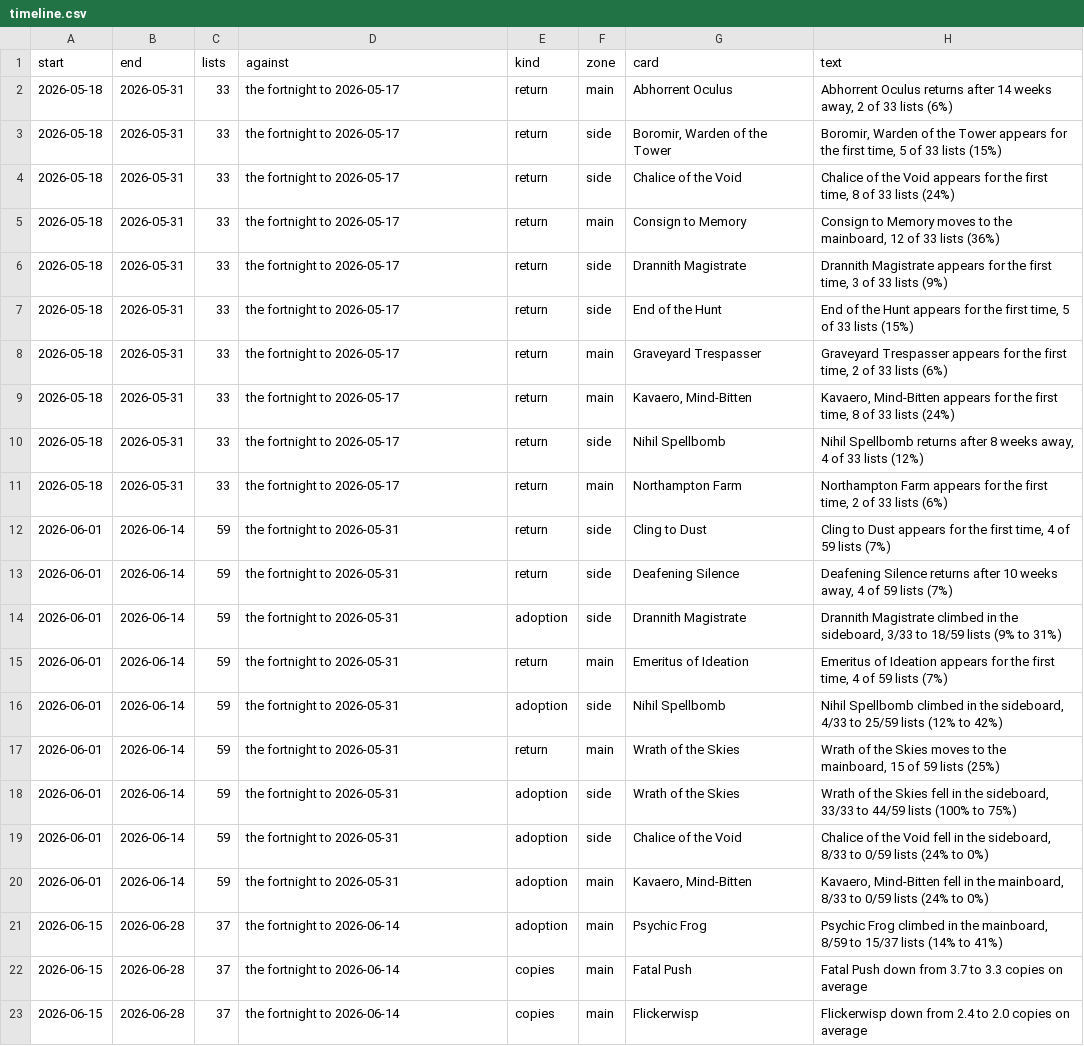
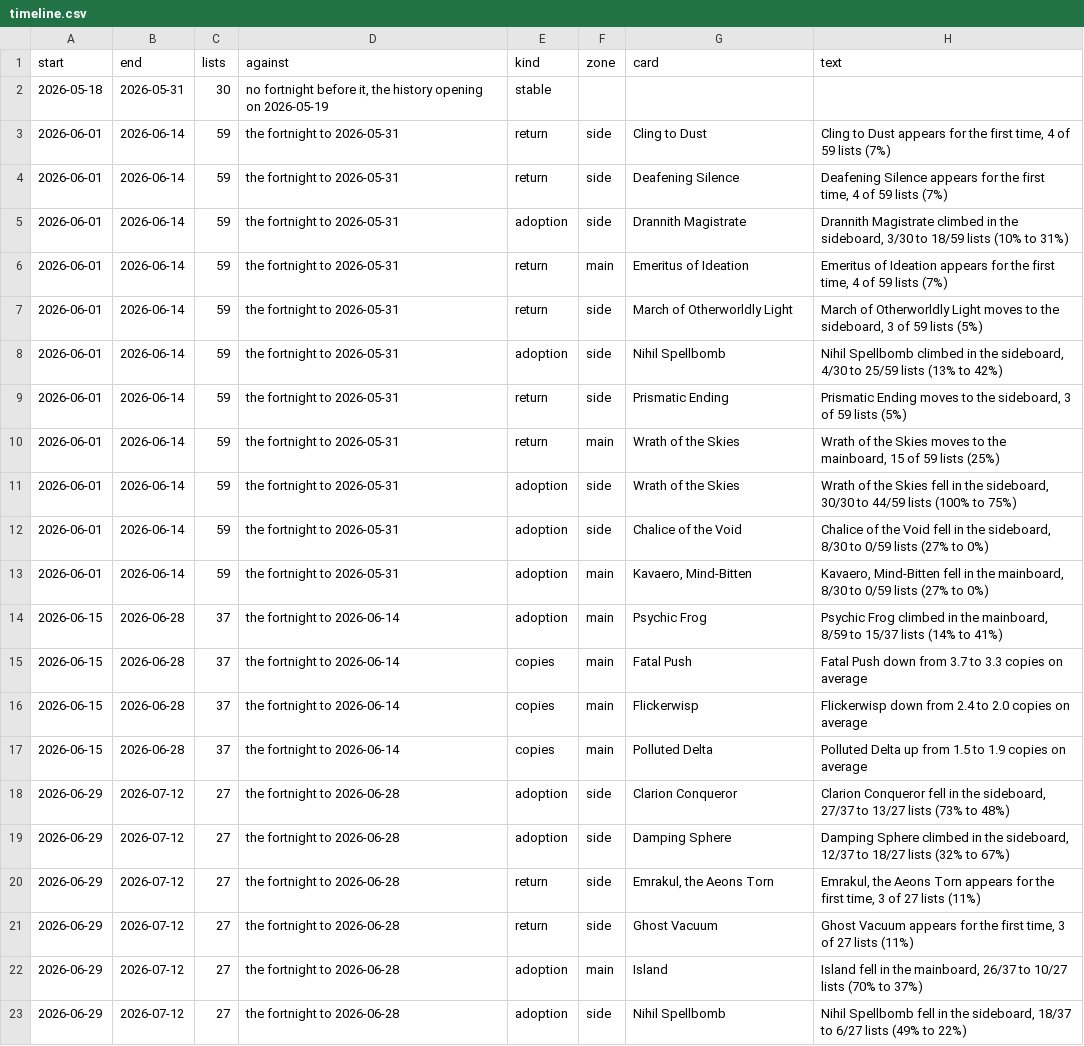
Before and after one commit to AlejandroFuentePinero/archetype-tracking, a CSV file: data/tracking/blink/timeline.csv, drawn as a sheet; only a part is shown; the shorter side is filled out with more unchanged rows; the diff covers the shown part only.

Commit message:
Refreeze every weekly row on the final populations and rewrite the summaries under them
Every weekly, version and timeline row under data/tracking is recomputed once on
the store the pass-two rulings leave, through the weekly command, for all 17
decks through the week ending 6 September. Tron gains a version file, its
tracked version now being colourless.

The opening fortnight's storyline row named the fortnight to 17 May, which the
store no longer holds and which is a pre-ban date. It now says the history opens
on 19 May.

Thirteen summaries for the week ending 6 September quoted numbers the refrozen
rows no longer hold and are rewritten from their facts in the fixed clause
order. Neoform's innovation clause named a card its timeline never held and is
rewritten from the facts too.

Closes #4.

```diff
--- a/data/tracking/blink/timeline.csv
+++ b/data/tracking/blink/timeline.csv
@@ -1,21 +1,14 @@
 start,end,lists,against,kind,zone,card,text
-2026-05-18,2026-05-31,33,the fortnight to 2026-05-17,return,main,Abhorrent Oculus,"Abhorrent Oculus returns after 14 weeks away, 2 of 33 lists (6%)"
-2026-05-18,2026-05-31,33,the fortnight to 2026-05-17,return,side,"Boromir, Warden of the Tower","Boromir, Warden of the Tower appears for the first time, 5 of 33 lists (15%)"
-2026-05-18,2026-05-31,33,the fortnight to 2026-05-17,return,side,Chalice of the Void,"Chalice of the Void appears for the first time, 8 of 33 lists (24%)"
-2026-05-18,2026-05-31,33,the fortnight to 2026-05-17,return,main,Consign to Memory,"Consign to Memory moves to the mainboard, 12 of 33 lists (36%)"
-2026-05-18,2026-05-31,33,the fortnight to 2026-05-17,return,side,Drannith Magistrate,"Drannith Magistrate appears for the first time, 3 of 33 lists (9%)"
-2026-05-18,2026-05-31,33,the fortnight to 2026-05-17,return,side,End of the Hunt,"End of the Hunt appears for the first time, 5 of 33 lists (15%)"
-2026-05-18,2026-05-31,33,the fortnight to 2026-05-17,return,main,Graveyard Trespasser,"Graveyard Trespasser appears for the first time, 2 of 33 lists (6%)"
-2026-05-18,2026-05-31,33,the fortnight to 2026-05-17,return,main,"Kavaero, Mind-Bitten","Kavaero, Mind-Bitten appears for the first time, 8 of 33 lists (24%)"
-2026-05-18,2026-05-31,33,the fortnight to 2026-05-17,return,side,Nihil Spellbomb,"Nihil Spellbomb returns after 8 weeks away, 4 of 33 lists (12%)"
-2026-05-18,2026-05-31,33,the fortnight to 2026-05-17,return,main,Northampton Farm,"Northampton Farm appears for the first time, 2 of 33 lists (6%)"
+2026-05-18,2026-05-31,30,"no fortnight before it, the history opening on 2026-05-19",stable,,,
 2026-06-01,2026-06-14,59,the fortnight to 2026-05-31,return,side,Cling to Dust,"Cling to Dust appears for the first time, 4 of 59 lists (7%)"
-2026-06-01,2026-06-14,59,the fortnight to 2026-05-31,return,side,Deafening Silence,"Deafening Silence returns after 10 weeks away, 4 of 59 lists (7%)"
-2026-06-01,2026-06-14,59,the fortnight to 2026-05-31,adoption,side,Drannith Magistrate,"Drannith Magistrate climbed in the sideboard, 3/33 to 18/59 lists (9% to 31%)"
+2026-06-01,2026-06-14,59,the fortnight to 2026-05-31,return,side,Deafening Silence,"Deafening Silence appears for the first time, 4 of 59 lists (7%)"
+2026-06-01,2026-06-14,59,the fortnight to 2026-05-31,adoption,side,Drannith Magistrate,"Drannith Magistrate climbed in the sideboard, 3/30 to 18/59 lists (10% to 31%)"
 2026-06-01,2026-06-14,59,the fortnight to 2026-05-31,return,main,Emeritus of Ideation,"Emeritus of Ideation appears for the first time, 4 of 59 lists (7%)"
-2026-06-01,2026-06-14,59,the fortnight to 2026-05-31,adoption,side,Nihil Spellbomb,"Nihil Spellbomb climbed in the sideboard, 4/33 to 25/59 lists (12% to 42%)"
+2026-06-01,2026-06-14,59,the fortnight to 2026-05-31,return,side,March of Otherworldly Light,"March of Otherworldly Light moves to the sideboard, 3 of 59 lists (5%)"
+2026-06-01,2026-06-14,59,the fortnight to 2026-05-31,adoption,side,Nihil Spellbomb,"Nihil Spellbomb climbed in the sideboard, 4/30 to 25/59 lists (13% to 42%)"
+2026-06-01,2026-06-14,59,the fortnight to 2026-05-31,return,side,Prismatic Ending,"Prismatic Ending moves to the sideboard, 3 of 59 lists (5%)"
 2026-06-01,2026-06-14,59,the fortnight to 2026-05-31,return,main,Wrath of the Skies,"Wrath of the Skies moves to the mainboard, 15 of 59 lists (25%)"
-2026-06-01,2026-06-14,59,the fortnight to 2026-05-31,adoption,side,Wrath of the Skies,"Wrath of the Skies fell in the sideboard, 33/33 to 44/59 lists (100% to 75%)"
-2026-06-01,2026-06-14,59,the fortnight to 2026-05-31,adoption,side,Chalice of the Void,"Chalice of the Void fell in the sideboard, 8/33 to 0/59 lists (24% to 0%)"
-2026-06-01,2026-06-14,59,the fortnight to 2026-05-31,adoption,main,"Kavaero, Mind-Bitten","Kavaero, Mind-Bitten fell in the mainboard, 8/33 to 0/59 lists (24% to 0%)"
+2026-06-01,2026-06-14,59,the fortnight to 2026-05-31,adoption,side,Wrath of the Skies,"Wrath of the Skies fell in the sideboard, 30/30 to 44/59 lists (100% to 75%)"
+2026-06-01,2026-06-14,59,the fortnight to 2026-05-31,adoption,side,Chalice of the Void,"Chalice of the Void fell in the sideboard, 8/30 to 0/59 lists (27% to 0%)"
+2026-06-01,2026-06-14,59,the fortnight to 2026-05-31,adoption,main,"Kavaero, Mind-Bitten","Kavaero, Mind-Bitten fell in the mainboard, 8/30 to 0/59 lists (27% to 0%)"
 2026-06-15,2026-06-28,37,the fortnight to 2026-06-14,adoption,main,Psychic Frog,"Psychic Frog climbed in the mainboard, 8/59 to 15/37 lists (14% to 41%)"
```
Also changed, not shown: 3 added rows, 1 removed row and 16 edited cells elsewhere in this file, data/index.csv, data/tracking/devoted/timeline.csv, 53 other files.
